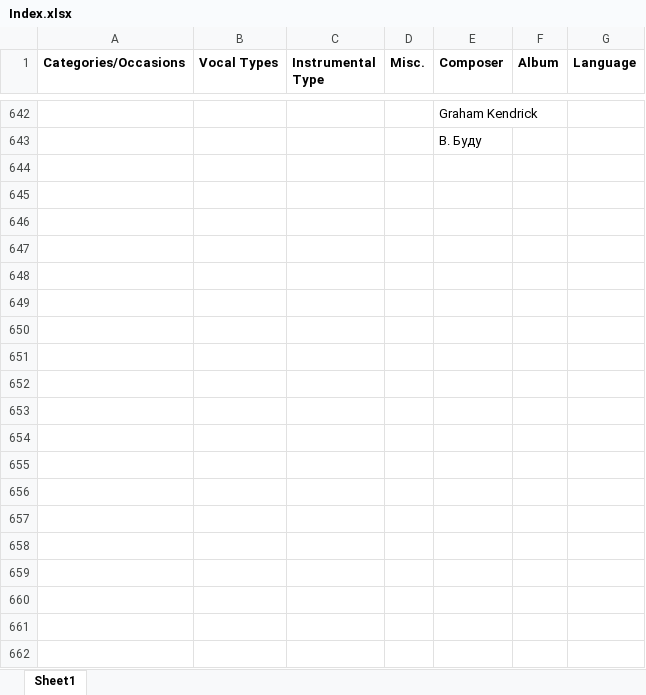
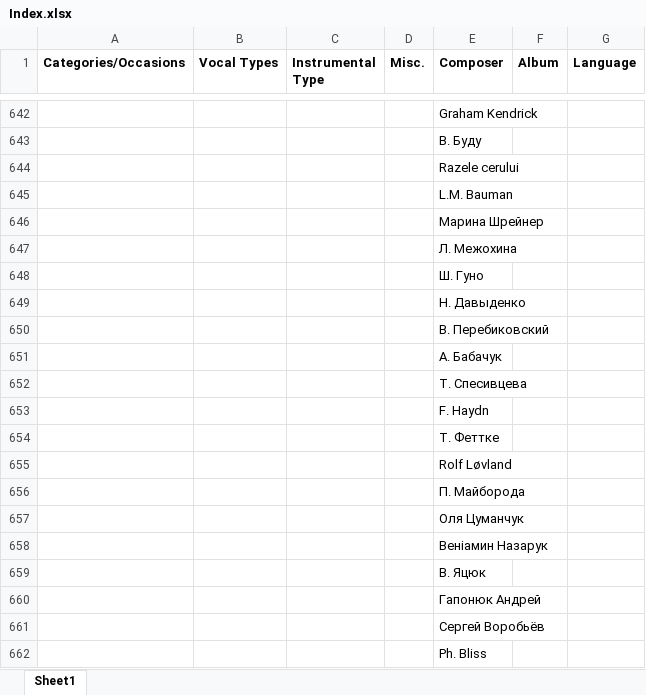
Before and after one commit to NikolayChkhaylo/Noty-Database, an Excel workbook: 2.SQL/SQlite3/Index.xlsx, sheet Sheet1, drawn as a sheet; only a part is shown, gaps mark what is left out; values as stored, in another font and other column widths than the file's, no borders; the diff covers the shown part only; the diff names each change by its address in the sheet, - before the commit and + after, or states it on an @@ line.

Commit message:
made some minor adjustments to the normalizations or words and more clean up work in the excel files

```diff
--- a/2.SQL/SQlite3/Index.xlsx (sheet Sheet1)
+++ b/2.SQL/SQlite3/Index.xlsx (sheet Sheet1)
+row 644:  |  |  |  | Razele cerului
+row 645:  |  |  |  | L.M. Bauman
+row 646:  |  |  |  | Марина Шрейнер
+row 647:  |  |  |  | Л. Межохина
+row 648:  |  |  |  | Ш. Гуно
+row 649:  |  |  |  | Н. Давыденко
+row 650:  |  |  |  | В. Перебиковский
+row 651:  |  |  |  | А. Бабачук
+row 652:  |  |  |  | Т. Спесивцева
+row 653:  |  |  |  | F. Haydn
+row 654:  |  |  |  | Т. Феттке
+row 655:  |  |  |  | Rolf Løvland
+row 656:  |  |  |  | П. Майборода
+row 657:  |  |  |  | Оля Цуманчук
+row 658:  |  |  |  | Веніамин Назарук
+row 659:  |  |  |  | В. Яцюк
+row 660:  |  |  |  | Гапонюк Андрей
+row 661:  |  |  |  | Сергей Воробьёв
+row 662:  |  |  |  | Ph. Bliss
```
Also changed, not shown: 202 added rows and 8 edited cells elsewhere in this sheet, 1.Webscraper/Index.xlsx, 6 other files.
